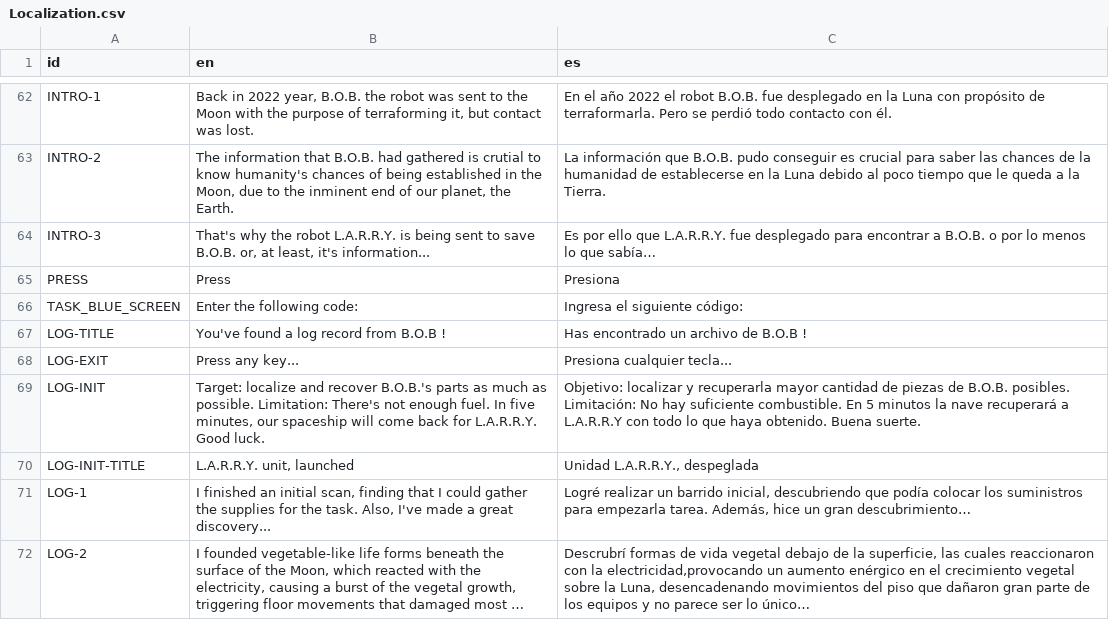
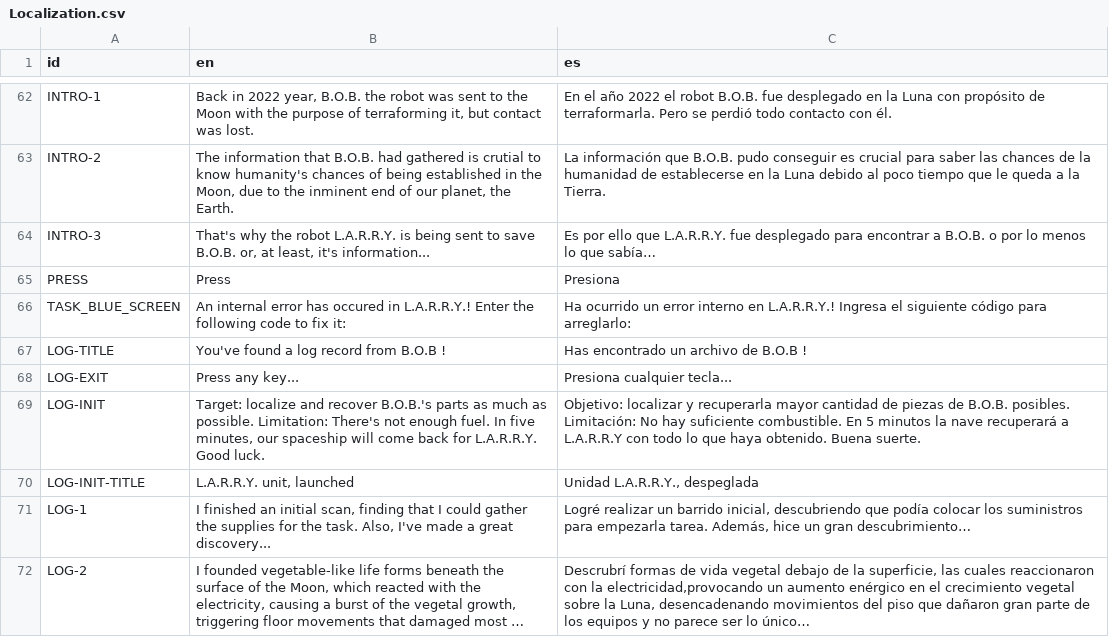
Before and after one commit to agustinoli/GodotWildJam49, a CSV file: addons/GameTemplate/Localization/Localization.csv, drawn as a sheet; only a part is shown, gaps mark what is left out; long unchanged cells end in ….

```diff
--- a/addons/GameTemplate/Localization/Localization.csv
+++ b/addons/GameTemplate/Localization/Localization.csv
@@ -65,3 +65,3 @@ INTRO-3,"That's why the robot L.A.R.R.Y. is being sent to save B.O.B. or, at lea
 PRESS,Press,Presiona
-TASK_BLUE_SCREEN,"Enter the following code:","Ingresa el siguiente código:"
+TASK_BLUE_SCREEN,"An internal error has occured in L.A.R.R.Y.! Enter the following code to fix it:","Ha ocurrido un error interno en L.A.R.R.Y.! Ingresa el siguiente código para arreglarlo:"
 LOG-TITLE,"You've found a log record from B.O.B !","Has encontrado un archivo de B.O.B !"
```
Also changed, not shown: 3 other files.
